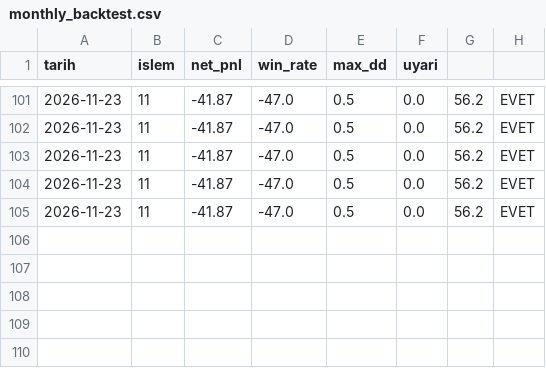
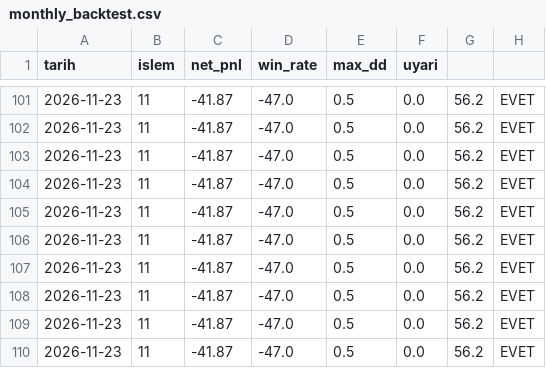
Before and after one commit to hakansazci01/hsc-borsa-analiz, a CSV file: monthly_backtest.csv, drawn as a sheet; only a part is shown, gaps mark what is left out; the diff names each change by its address in the sheet, - before the commit and + after, or states it on an @@ line.

```diff
--- a/monthly_backtest.csv
+++ b/monthly_backtest.csv
+row 106: 2026-11-23 | 11 | -41.87 | -47.0 | 0.5 | 0.0 | 56.2 | EVET
+row 107: 2026-11-23 | 11 | -41.87 | -47.0 | 0.5 | 0.0 | 56.2 | EVET
+row 108: 2026-11-23 | 11 | -41.87 | -47.0 | 0.5 | 0.0 | 56.2 | EVET
+row 109: 2026-11-23 | 11 | -41.87 | -47.0 | 0.5 | 0.0 | 56.2 | EVET
+row 110: 2026-11-23 | 11 | -41.87 | -47.0 | 0.5 | 0.0 | 56.2 | EVET
```
Also changed, not shown: manual_log.csv, params_history.csv, 12 other files.
